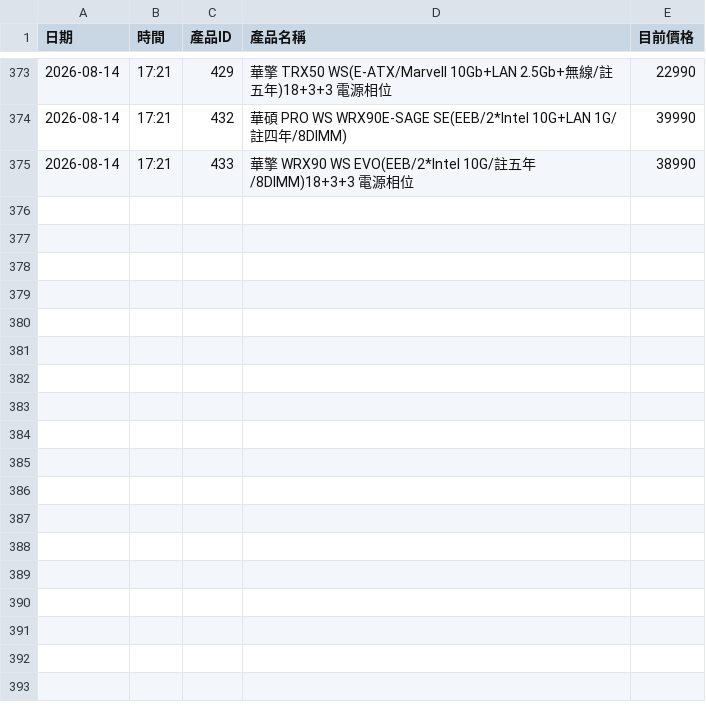
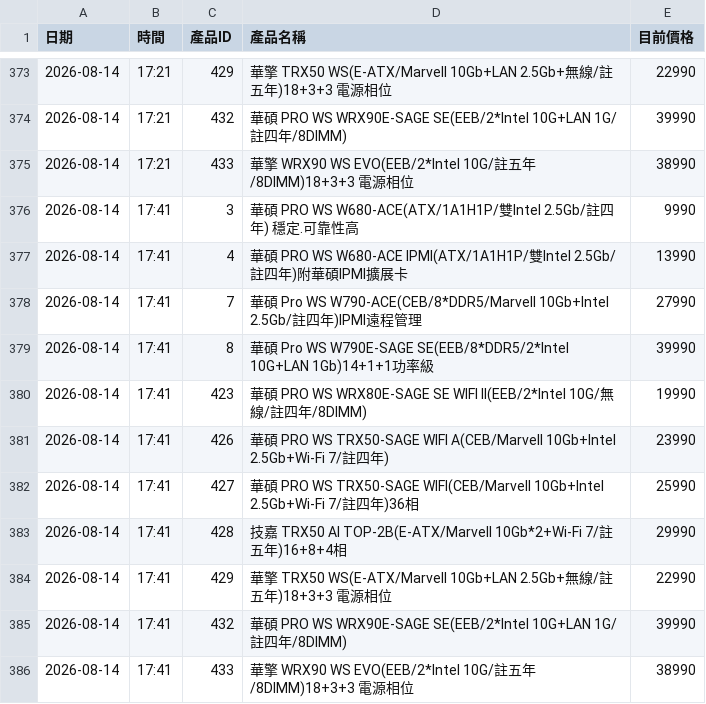
Before and after one commit to yangyang759/vga-report, a CSV file: coolpc_vga_data/mb_history.csv, drawn as a sheet; only a part is shown, gaps mark what is left out.

```diff
--- a/coolpc_vga_data/mb_history.csv
+++ b/coolpc_vga_data/mb_history.csv
@@ -375 +375,12 @@
 2026-08-14,17:21,433,華擎 WRX90 WS EVO(EEB/2*Intel 10G/註五年/8DIMM)18+3+3 電源相位,38990
+2026-08-14,17:41,3,華碩 PRO WS W680-ACE(ATX/1A1H1P/雙Intel 2.5Gb/註四年) 穩定.可靠性高,9990
+2026-08-14,17:41,4,華碩 PRO WS W680-ACE IPMI(ATX/1A1H1P/雙Intel 2.5Gb/註四年)附華碩IPMI擴展卡,13990
+2026-08-14,17:41,7,華碩 Pro WS W790-ACE(CEB/8*DDR5/Marvell 10Gb+Intel 2.5Gb/註四年)IPMI遠程管理,27990
+2026-08-14,17:41,8,華碩 Pro WS W790E-SAGE SE(EEB/8*DDR5/2*Intel 10G+LAN 1Gb)14+1+1功率級,39990
+2026-08-14,17:41,423,華碩 PRO WS WRX80E-SAGE SE WIFI II(EEB/2*Intel 10G/無線/註四年/8DIMM),19990
+2026-08-14,17:41,426,華碩 PRO WS TRX50-SAGE WIFI A(CEB/Marvell 10Gb+Intel 2.5Gb+Wi-Fi 7/註四年),23990
+2026-08-14,17:41,427,華碩 PRO WS TRX50-SAGE WIFI(CEB/Marvell 10Gb+Intel 2.5Gb+Wi-Fi 7/註四年)36相,25990
+2026-08-14,17:41,428,技嘉 TRX50 AI TOP-2B(E-ATX/Marvell 10Gb*2+Wi-Fi 7/註五年)16+8+4相,29990
+2026-08-14,17:41,429,華擎 TRX50 WS(E-ATX/Marvell 10Gb+LAN 2.5Gb+無線/註五年)18+3+3 電源相位,22990
+2026-08-14,17:41,432,華碩 PRO WS WRX90E-SAGE SE(EEB/2*Intel 10G+LAN 1G/註四年/8DIMM),39990
+2026-08-14,17:41,433,華擎 WRX90 WS EVO(EEB/2*Intel 10G/註五年/8DIMM)18+3+3 電源相位,38990
```
Also changed, not shown: coolpc_vga_data/cpu_history.csv, coolpc_vga_data/dgx_history.csv, 7 other files.
